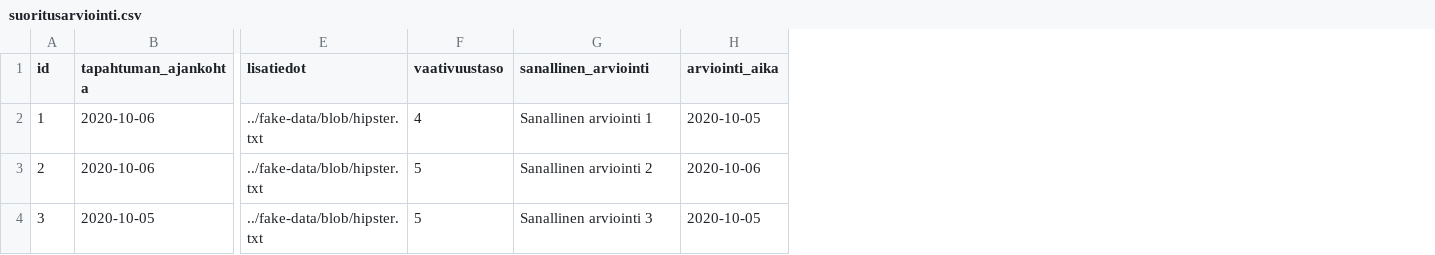
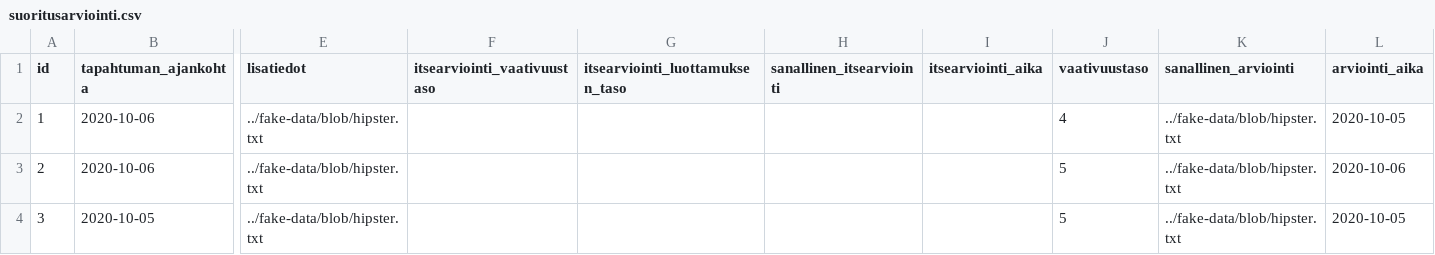
Before and after one commit to elsa-hanke/elsa-backend, a CSV file: src/main/resources/config/liquibase/fake-data/suoritusarviointi.csv, drawn as a sheet; only a part is shown, gaps mark what is left out; addresses are those after the commit; the diff names each change by its address in the sheet, - before the commit and + after, or states it on an @@ line.

```diff
--- a/src/main/resources/config/liquibase/fake-data/suoritusarviointi.csv
+++ b/src/main/resources/config/liquibase/fake-data/suoritusarviointi.csv
+column F (itsearviointi_vaativuustaso), empty
+column G (itsearviointi_luottamuksen_taso), empty
+column H (sanallinen_itsearviointi), empty
+column I (itsearviointi_aika), empty
-K2 (sanallinen_arviointi): Sanallinen arviointi 1
+K2 (sanallinen_arviointi): ../fake-data/blob/hipster.txt
-K3 (sanallinen_arviointi): Sanallinen arviointi 2
+K3 (sanallinen_arviointi): ../fake-data/blob/hipster.txt
-K4 (sanallinen_arviointi): Sanallinen arviointi 3
+K4 (sanallinen_arviointi): ../fake-data/blob/hipster.txt
```
Also changed, not shown: 7 other files.
